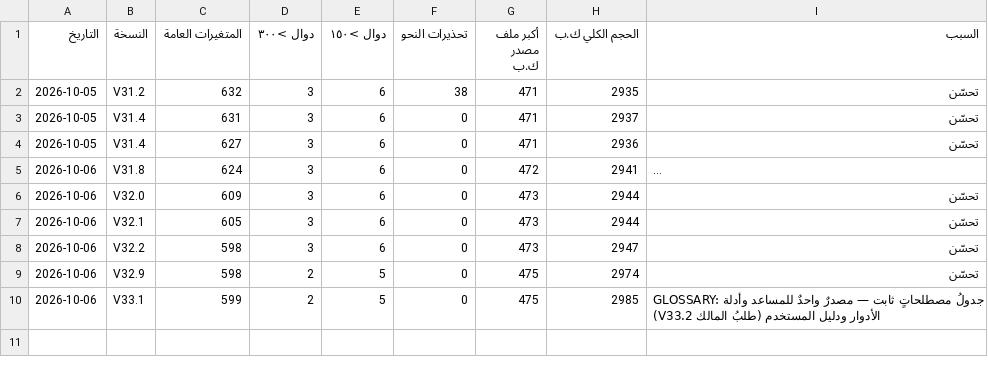
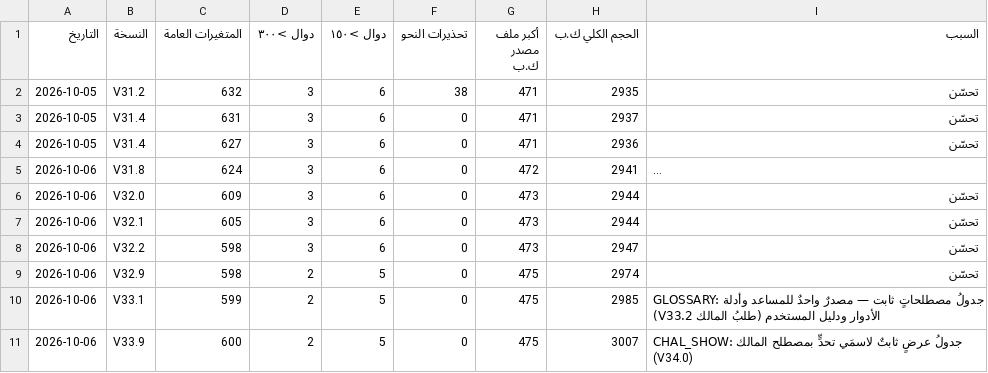
Before and after one commit to mhmdsfwt371/Project-survey, a CSV file: docs/health-history.csv, drawn as a sheet; long unchanged cells end in ….

Commit message:
V34.0 — مصطلحاتُ المالك في عرض الوزارة: «تحتاج زيارة تقنية» و«ملاحظات فنية متنوعة»، و«مسار العمل الميداني» بدل «نبض الميدان»
- CHAL_SHOW/chalShow عرضٌ فقط: «المدخل غير واضح — لم يُستدل عليه» → «تحتاج زيارة تقنية»، «أخرى» → «ملاحظات فنية متنوعة» — في موجز الموسم
  والقاعة والقوائم وتبويب المعوّقات وعمود «أبرز تحدٍّ» (الجداول والتقارير). نموذجُ الميدان وقيمُ السجل كما هي.
- «مسار العمل الميداني — آخر ١٤ يومًا» (الزياراتُ يومًا بيوم). جردُ المطابقة على المصطلحين؛ المساعدُ والدليلُ محدَّثان؛ الطبقةُ السريعةُ خضراء.

Release: hotfix

```diff
--- a/docs/health-history.csv
+++ b/docs/health-history.csv
@@ -10 +10,2 @@
 2026-10-06,V33.1,599,2,5,0,475,2985,"GLOSSARY: جدولُ مصطلحاتٍ ثابت — مصدرٌ واحدٌ للمساعد وأدلة الأدوار ودليل المستخدم (طلبُ المالك V33.2)"
+2026-10-06,V33.9,600,2,5,0,475,3007,"CHAL_SHOW: جدولُ عرضٍ ثابتٌ لاسمَي تحدٍّ بمصطلح المالك (V34.0)"
```
Also changed, not shown: 33 other files.
